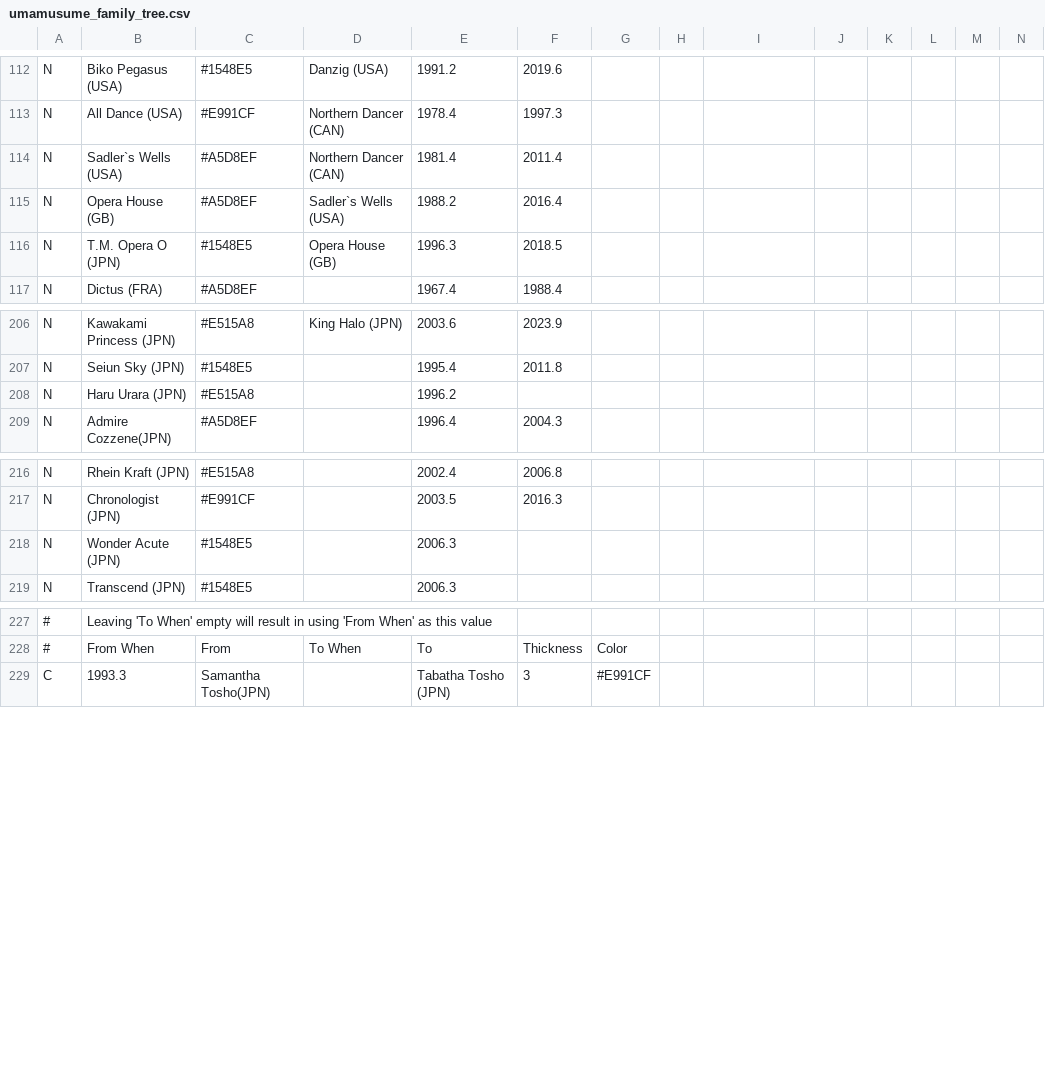
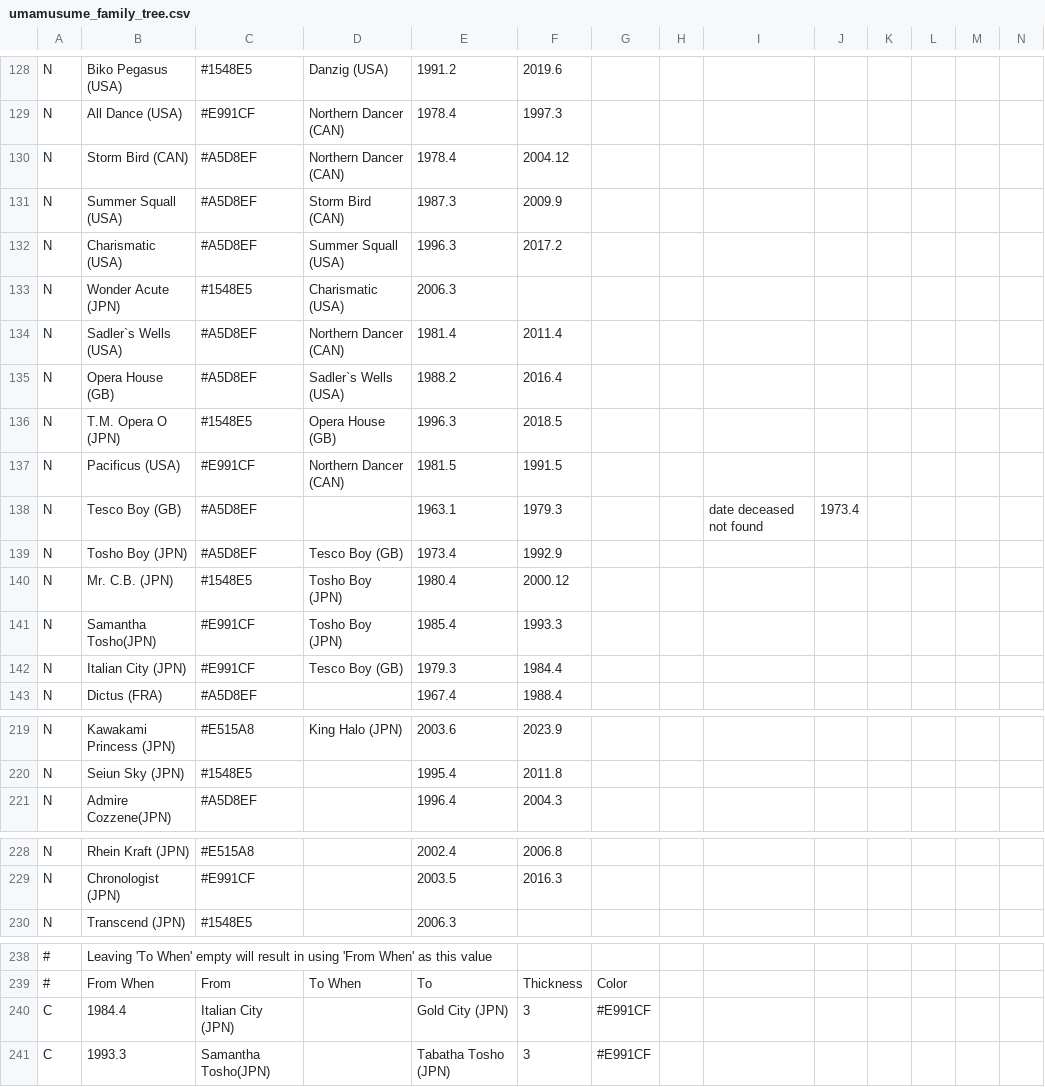
Before and after one commit to second-mandarin-cassette/umamusume-family-tree, a CSV file: umamusume_family_tree.csv, drawn as a sheet; only a part is shown, gaps mark what is left out; removed rows and columns are numbered as before the commit, all else as after; rows hold the shown columns only; the diff covers the shown part only; the diff names each change by its address in the sheet, - before the commit and + after, or states it on an @@ line.

```diff
--- a/umamusume_family_tree.csv
+++ b/umamusume_family_tree.csv
+row 130: N | Storm Bird (CAN) | #A5D8EF | Northern Dancer (CAN) | 1978.4 | 2004.12
+row 131: N | Summer Squall (USA) | #A5D8EF | Storm Bird (CAN) | 1987.3 | 2009.9
+row 132: N | Charismatic (USA) | #A5D8EF | Summer Squall (USA) | 1996.3 | 2017.2
+row 133: N | Wonder Acute (JPN) | #1548E5 | Charismatic (USA) | 2006.3
+row 137: N | Pacificus (USA) | #E991CF | Northern Dancer (CAN) | 1981.5 | 1991.5
+row 138: N | Tesco Boy (GB) | #A5D8EF |  | 1963.1 | 1979.3 |  |  | date deceased not found | 1973.4
+row 139: N | Tosho Boy (JPN) | #A5D8EF | Tesco Boy (GB) | 1973.4 | 1992.9
@@ row 125 moved to row 140: N @@
@@ row 126 moved to row 141: N @@
+row 142: N | Italian City (JPN) | #E991CF | Tesco Boy (GB) | 1979.3 | 1984.4
-row 208: N | Haru Urara (JPN) | #E515A8 |  | 1996.2
-row 218: N | Wonder Acute (JPN) | #1548E5 |  | 2006.3
+row 240: C | 1984.4 | Italian City (JPN) |  | Gold City (JPN) | 3 | #E991CF
```
Also changed, not shown: 10 added rows, 5 removed rows, 6 moved rows and 1 edited cell elsewhere in this file, 1 other file.
